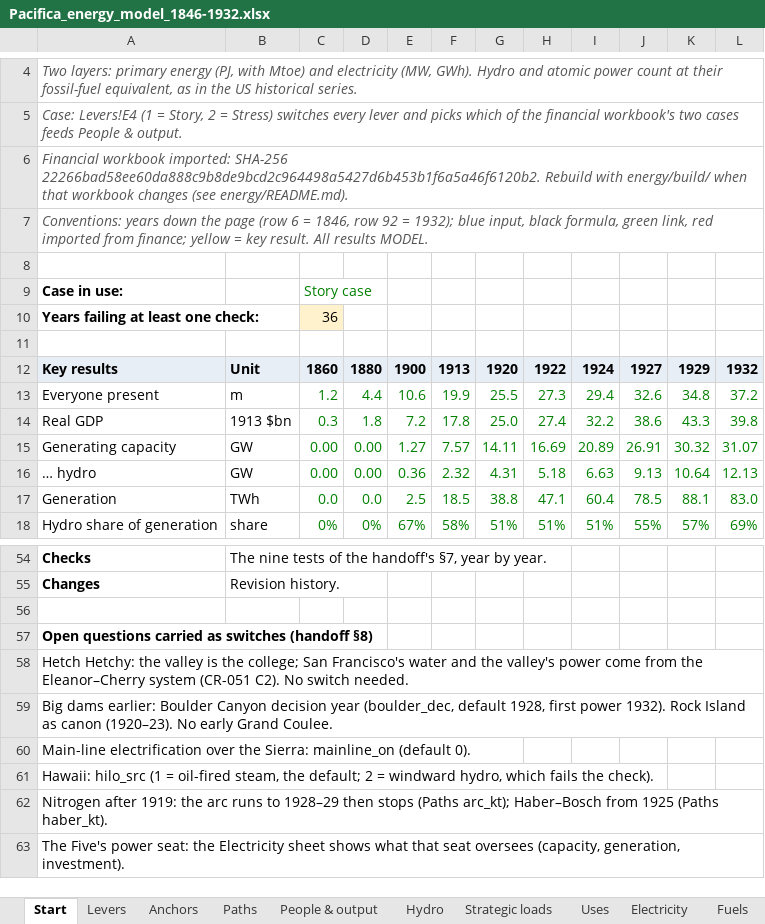
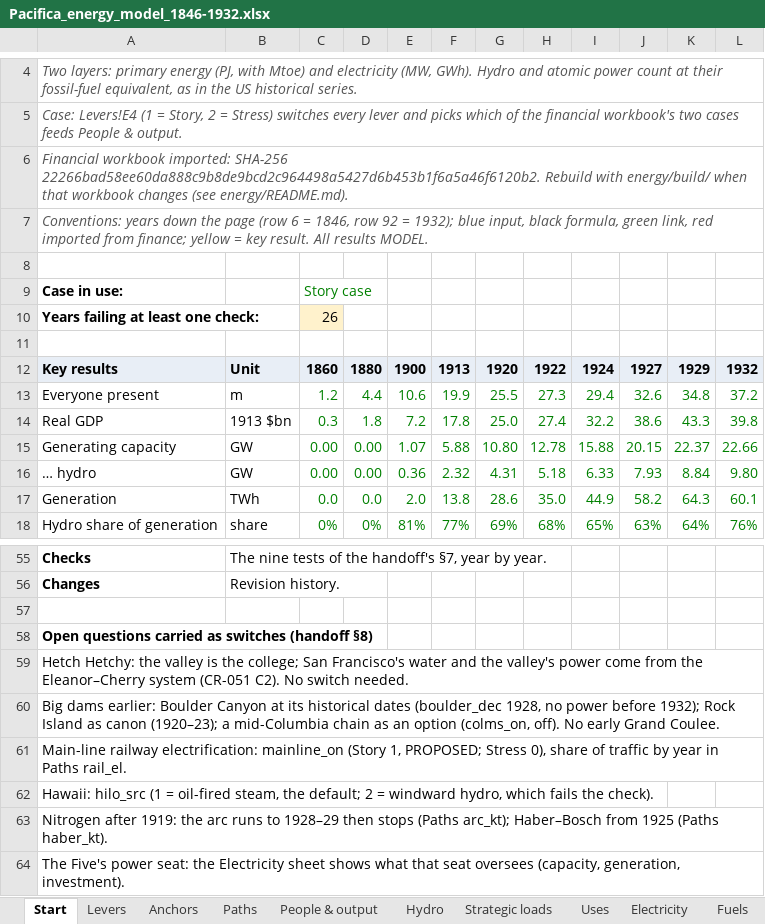
Before and after one commit to c-voelkle/pacifica, an Excel workbook: energy/Pacifica_energy_model_1846-1932.xlsx, sheet Start, drawn as a sheet; only a part is shown, gaps mark what is left out; values as stored, in another font and other column widths than the file's, no borders; addresses are those after the commit; the diff covers the shown part only; the diff names each change by its address in the sheet, - before the commit and + after, or states it on an @@ line.

```diff
--- a/energy/Pacifica_energy_model_1846-1932.xlsx (sheet Start)
+++ b/energy/Pacifica_energy_model_1846-1932.xlsx (sheet Start)
-C10: 36
+C10: 26
-E15: 1.27
+E15: 1.07
-F15: 7.57
+F15: 5.88
-G15: 14.11
+G15: 10.80
-H15: 16.69
+H15: 12.78
-I15: 20.89
+I15: 15.88
-J15: 26.91
+J15: 20.15
-K15: 30.32
+K15: 22.37
-L15: 31.07
+L15: 22.66
-I16: 6.63
+I16: 6.33
-J16: 9.13
+J16: 7.93
-K16: 10.64
+K16: 8.84
-L16: 12.13
+L16: 9.80
-E17: 2.5
+E17: 2.0
-F17: 18.5
+F17: 13.8
-G17: 38.8
+G17: 28.6
-H17: 47.1
+H17: 35.0
-I17: 60.4
+I17: 44.9
-J17: 78.5
+J17: 58.2
-K17: 88.1
+K17: 64.3
-L17: 83.0
+L17: 60.1
-E18: 67%
+E18: 81%
-F18: 58%
+F18: 77%
-G18: 51%
+G18: 69%
-H18: 51%
+H18: 68%
-I18: 51%
+I18: 65%
-J18: 55%
+J18: 63%
-K18: 57%
+K18: 64%
-L18: 69%
+L18: 76%
-A60: …Boulder Canyon decision year (boulder_dec, default 1928, first power 1932). Rock Island as canon (1920–23). No early…
+A60: …Boulder Canyon at its historical dates (boulder_dec 1928, no power before 1932); Rock Island as canon (1920–23); a mid-Columbia chain as an option (colms_on, off). No early…
-A61: Main-line electrification over the Sierra: mainline_on (default 0).
+A61: Main-line railway electrification: mainline_on (Story 1, PROPOSED; Stress 0), share of traffic by year in Paths rail_el.
```
Also changed, not shown: 2 added rows, 1 removed row and 113 edited cells elsewhere in this sheet, sheet Fuels, sheet Electricity, sheet Finance link, sheet Uses, sheet Hydro, sheet Strategic loads, 5 more sheets, formulas that keep their value, 6 other files.
